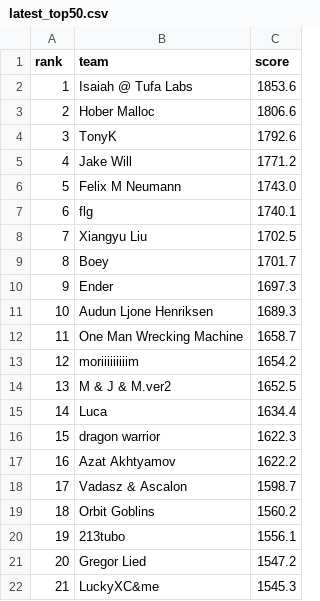
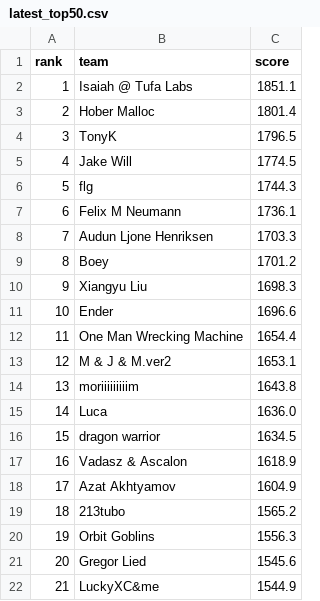
Before and after one commit to slawekslex/orbit-lb, a CSV file: latest_top50.csv, drawn as a sheet; only a part is shown; the diff covers the shown part only.

```diff
--- a/latest_top50.csv
+++ b/latest_top50.csv
@@ -1,22 +1,22 @@
 rank,team,score
-1,Isaiah @ Tufa Labs,1853.6
-2,Hober Malloc,1806.6
-3,TonyK,1792.6
-4,Jake Will,1771.2
-5,Felix M Neumann,1743.0
-6,flg,1740.1
-7,Xiangyu Liu,1702.5
-8,Boey,1701.7
-9,Ender,1697.3
-10,Audun Ljone Henriksen,1689.3
-11,One Man Wrecking Machine,1658.7
-12,moriiiiiiiiim,1654.2
-13,M & J & M.ver2,1652.5
-14,Luca,1634.4
-15,dragon warrior,1622.3
-16,Azat Akhtyamov,1622.2
-17,Vadasz & Ascalon,1598.7
-18,Orbit Goblins,1560.2
-19,213tubo,1556.1
-20,Gregor Lied,1547.2
-21,LuckyXC&me,1545.3
+1,Isaiah @ Tufa Labs,1851.1
+2,Hober Malloc,1801.4
+3,TonyK,1796.5
+4,Jake Will,1774.5
+5,flg,1744.3
+6,Felix M Neumann,1736.1
+7,Audun Ljone Henriksen,1703.3
+8,Boey,1701.2
+9,Xiangyu Liu,1698.3
+10,Ender,1696.6
+11,One Man Wrecking Machine,1654.4
+12,M & J & M.ver2,1653.1
+13,moriiiiiiiiim,1643.8
+14,Luca,1636.0
+15,dragon warrior,1634.5
+16,Vadasz & Ascalon,1618.9
+17,Azat Akhtyamov,1604.9
+18,213tubo,1565.2
+19,Orbit Goblins,1556.3
+20,Gregor Lied,1545.6
+21,LuckyXC&me,1544.9
```
Also changed, not shown: 48 edited cells elsewhere in this file, rank_history.csv, top50_history.csv.
